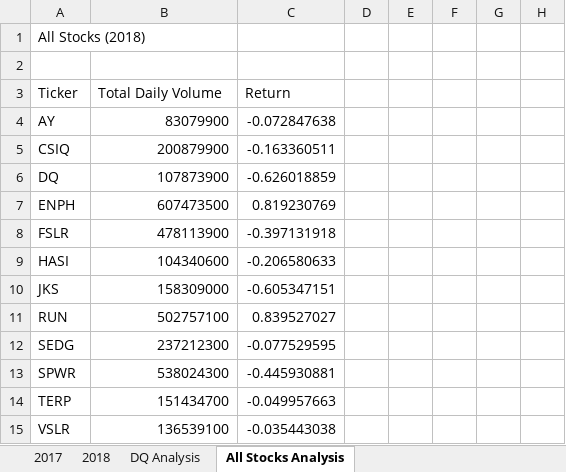
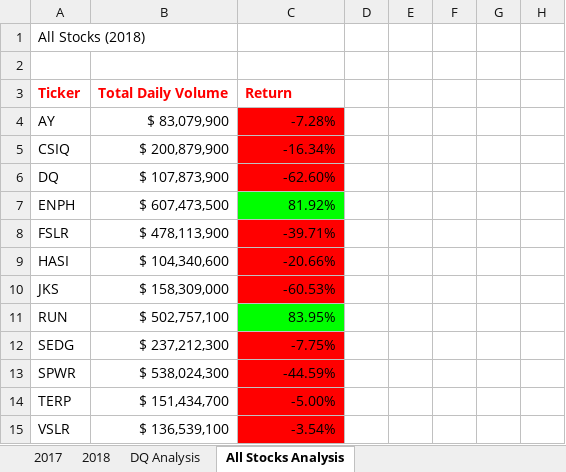
Before and after one commit to MAK-Ahmed/Stock-analysis, an Excel workbook: green_stocks.xlsm, sheet All Stocks Analysis, drawn as a sheet; only a part is shown; values as stored, in another font and other column widths than the file's, no borders; the diff names each change by its address in the sheet, - before the commit and + after, or states it on an @@ line.

Commit message:
conditional formatting

```diff
--- a/green_stocks.xlsm (sheet All Stocks Analysis)
+++ b/green_stocks.xlsm (sheet All Stocks Analysis)
@@ A3:C3 bold: off → on, text colour: black → #FF0000 @@
-B4: 83079900
+B4: $ 83,079,900
-C4: -0.072847638
+C4: -7.28%
-C4:C6 fill: none
+C4:C6 fill: #FF0000
-B5: 200879900
+B5: $ 200,879,900
-C5: -0.163360511
+C5: -16.34%
-B6: 107873900
+B6: $ 107,873,900
-C6: -0.626018859
+C6: -62.60%
-B7: 607473500
+B7: $ 607,473,500
-C7: 0.819230769
+C7: 81.92%
-C7 fill: none
+C7 fill: #00FF00
-B8: 478113900
+B8: $ 478,113,900
-C8: -0.397131918
+C8: -39.71%
-C8:C10 fill: none
+C8:C10 fill: #FF0000
-B9: 104340600
+B9: $ 104,340,600
-C9: -0.206580633
+C9: -20.66%
-B10: 158309000
+B10: $ 158,309,000
-C10: -0.605347151
+C10: -60.53%
-B11: 502757100
+B11: $ 502,757,100
-C11: 0.839527027
+C11: 83.95%
-C11 fill: none
+C11 fill: #00FF00
-B12: 237212300
+B12: $ 237,212,300
-C12: -0.077529595
+C12: -7.75%
-C12:C15 fill: none
+C12:C15 fill: #FF0000
-B13: 538024300
+B13: $ 538,024,300
-C13: -0.445930881
+C13: -44.59%
-B14: 151434700
+B14: $ 151,434,700
-C14: -0.049957663
+C14: -5.00%
-B15: 136539100
+B15: $ 136,539,100
-C15: -0.035443038
+C15: -3.54%
```
